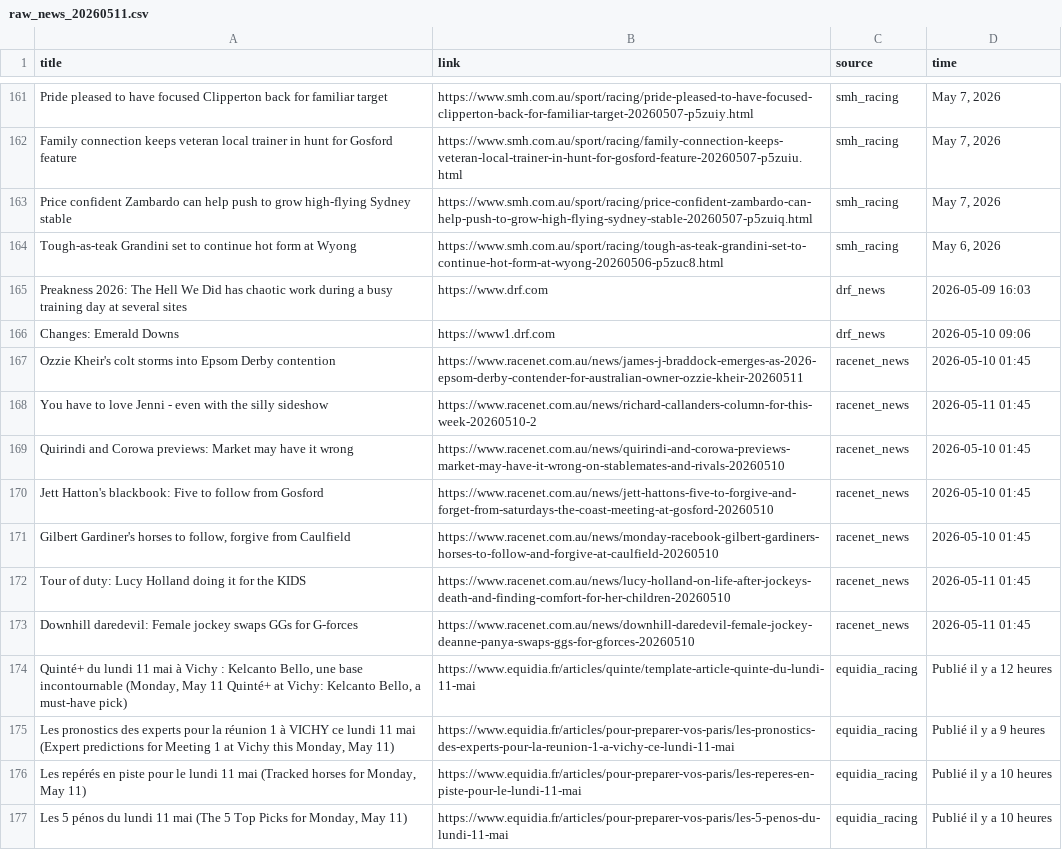
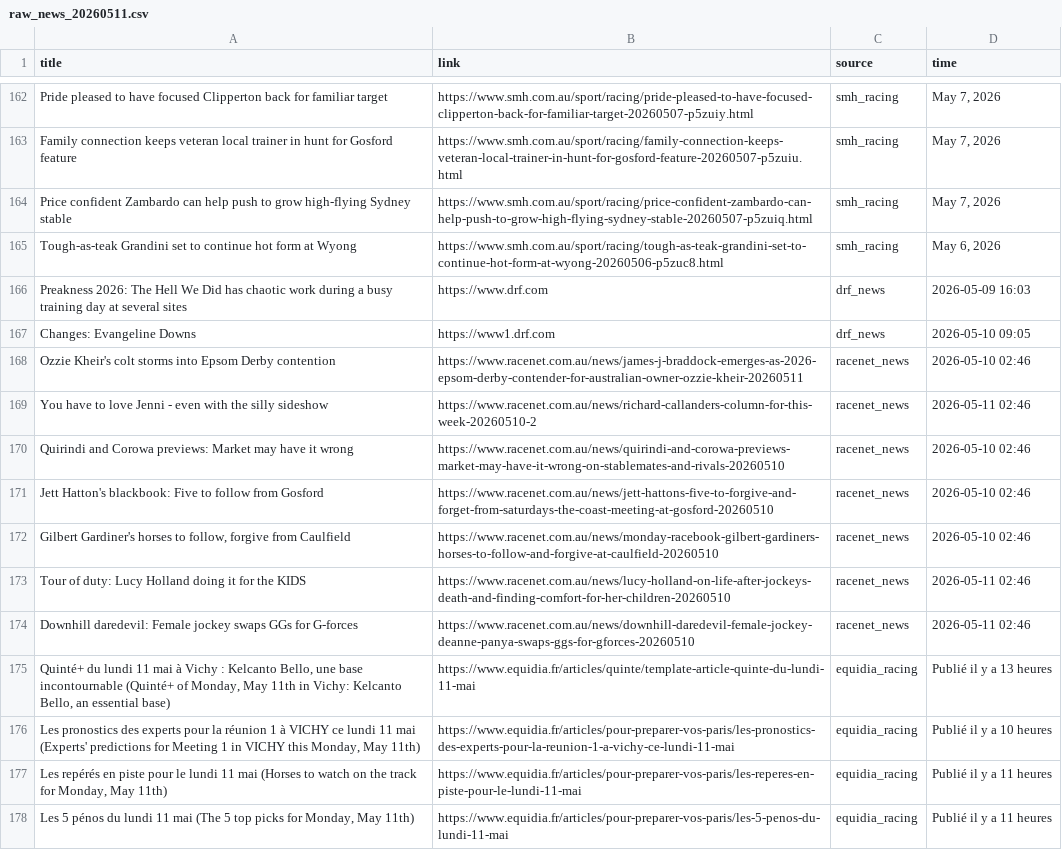
Before and after one commit to catarch0310/horse_racing_scraper, a CSV file: data/raw_news_20260511.csv, drawn as a sheet; only a part is shown, gaps mark what is left out; the diff covers the shown part only.

```diff
--- a/data/raw_news_20260511.csv
+++ b/data/raw_news_20260511.csv
@@ -165,13 +166,13 @@ Tough-as-teak Grandini set to continue hot form at Wyong,https://www.smh.com.au/
 Preakness 2026: The Hell We Did has chaotic work during a busy training day at several sites,https://www.drf.com,drf_news,2026-05-09 16:03
-Changes: Emerald Downs,https://www1.drf.com,drf_news,2026-05-10 09:06
-Ozzie Kheir's colt storms into Epsom Derby contention,https://www.racenet.com.au/news/james-j-braddock-emerges-as-2026-epsom-derby-contender-for-australian-owner-ozzie-kheir-20260511,racenet_news,2026-05-10 01:45
-You have to love Jenni - even with the silly sideshow,https://www.racenet.com.au/news/richard-callanders-column-for-this-week-20260510-2,racenet_news,2026-05-11 01:45
-Quirindi and Corowa previews: Market may have it wrong,https://www.racenet.com.au/news/quirindi-and-corowa-previews-market-may-have-it-wrong-on-stablemates-and-rivals-20260510,racenet_news,2026-05-10 01:45
-Jett Hatton's blackbook: Five to follow from Gosford,https://www.racenet.com.au/news/jett-hattons-five-to-forgive-and-forget-from-saturdays-the-coast-meeting-at-gosford-20260510,racenet_news,2026-05-10 01:45
-"Gilbert Gardiner's horses to follow, forgive from Caulfield",https://www.racenet.com.au/news/monday-racebook-gilbert-gardiners-horses-to-follow-and-forgive-at-caulfield-20260510,racenet_news,2026-05-10 01:45
-Tour of duty: Lucy Holland doing it for the KIDS,https://www.racenet.com.au/news/lucy-holland-on-life-after-jockeys-death-and-finding-comfort-for-her-children-20260510,racenet_news,2026-05-11 01:45
-Downhill daredevil: Female jockey swaps GGs for G-forces,https://www.racenet.com.au/news/downhill-daredevil-female-jockey-deanne-panya-swaps-ggs-for-gforces-20260510,racenet_news,2026-05-11 01:45
-"Quinté+ du lundi 11 mai à Vichy : Kelcanto Bello, une base incontournable (Monday, May 11 Quinté+ at Vichy: Kelcanto Bello, a must-have pick)",https://www.equidia.fr/articles/quinte/template-article-quinte-du-lundi-11-mai,equidia_racing,Publié il y a 12 heures
-"Les pronostics des experts pour la réunion 1 à VICHY ce lundi 11 mai (Expert predictions for Meeting 1 at Vichy this Monday, May 11)",https://www.equidia.fr/articles/pour-preparer-vos-paris/les-pronostics-des-experts-pour-la-reunion-1-a-vichy-ce-lundi-11-mai,equidia_racing,Publié il y a 9 heures
-"Les repérés en piste pour le lundi 11 mai (Tracked horses for Monday, May 11)",https://www.equidia.fr/articles/pour-preparer-vos-paris/les-reperes-en-piste-pour-le-lundi-11-mai,equidia_racing,Publié il y a 10 heures
-"Les 5 pénos du lundi 11 mai (The 5 Top Picks for Monday, May 11)",https://www.equidia.fr/articles/pour-preparer-vos-paris/les-5-penos-du-lundi-11-mai,equidia_racing,Publié il y a 10 heures
+Changes: Evangeline Downs,https://www1.drf.com,drf_news,2026-05-10 09:05
+Ozzie Kheir's colt storms into Epsom Derby contention,https://www.racenet.com.au/news/james-j-braddock-emerges-as-2026-epsom-derby-contender-for-australian-owner-ozzie-kheir-20260511,racenet_news,2026-05-10 02:46
+You have to love Jenni - even with the silly sideshow,https://www.racenet.com.au/news/richard-callanders-column-for-this-week-20260510-2,racenet_news,2026-05-11 02:46
+Quirindi and Corowa previews: Market may have it wrong,https://www.racenet.com.au/news/quirindi-and-corowa-previews-market-may-have-it-wrong-on-stablemates-and-rivals-20260510,racenet_news,2026-05-10 02:46
+Jett Hatton's blackbook: Five to follow from Gosford,https://www.racenet.com.au/news/jett-hattons-five-to-forgive-and-forget-from-saturdays-the-coast-meeting-at-gosford-20260510,racenet_news,2026-05-10 02:46
+"Gilbert Gardiner's horses to follow, forgive from Caulfield",https://www.racenet.com.au/news/monday-racebook-gilbert-gardiners-horses-to-follow-and-forgive-at-caulfield-20260510,racenet_news,2026-05-10 02:46
+Tour of duty: Lucy Holland doing it for the KIDS,https://www.racenet.com.au/news/lucy-holland-on-life-after-jockeys-death-and-finding-comfort-for-her-children-20260510,racenet_news,2026-05-11 02:46
+Downhill daredevil: Female jockey swaps GGs for G-forces,https://www.racenet.com.au/news/downhill-daredevil-female-jockey-deanne-panya-swaps-ggs-for-gforces-20260510,racenet_news,2026-05-11 02:46
+"Quinté+ du lundi 11 mai à Vichy : Kelcanto Bello, une base incontournable (Quinté+ of Monday, May 11th in Vichy: Kelcanto Bello, an essential base)",https://www.equidia.fr/articles/quinte/template-article-quinte-du-lundi-11-mai,equidia_racing,Publié il y a 13 heures
+"Les pronostics des experts pour la réunion 1 à VICHY ce lundi 11 mai (Experts' predictions for Meeting 1 in VICHY this Monday, May 11th)",https://www.equidia.fr/articles/pour-preparer-vos-paris/les-pronostics-des-experts-pour-la-reunion-1-a-vichy-ce-lundi-11-mai,equidia_racing,Publié il y a 10 heures
+"Les repérés en piste pour le lundi 11 mai (Horses to watch on the track for Monday, May 11th)",https://www.equidia.fr/articles/pour-preparer-vos-paris/les-reperes-en-piste-pour-le-lundi-11-mai,equidia_racing,Publié il y a 11 heures
+"Les 5 pénos du lundi 11 mai (The 5 top picks for Monday, May 11th)",https://www.equidia.fr/articles/pour-preparer-vos-paris/les-5-penos-du-lundi-11-mai,equidia_racing,Publié il y a 11 heures
```
Also changed, not shown: 1 added row and 99 edited cells elsewhere in this file, 1 other file.
